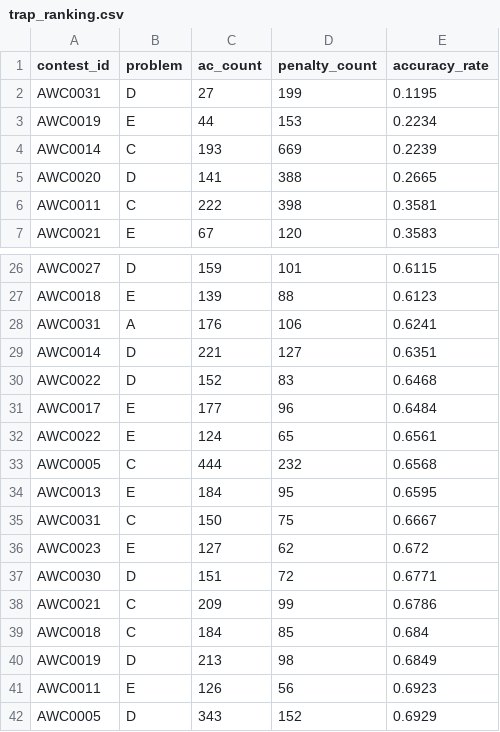
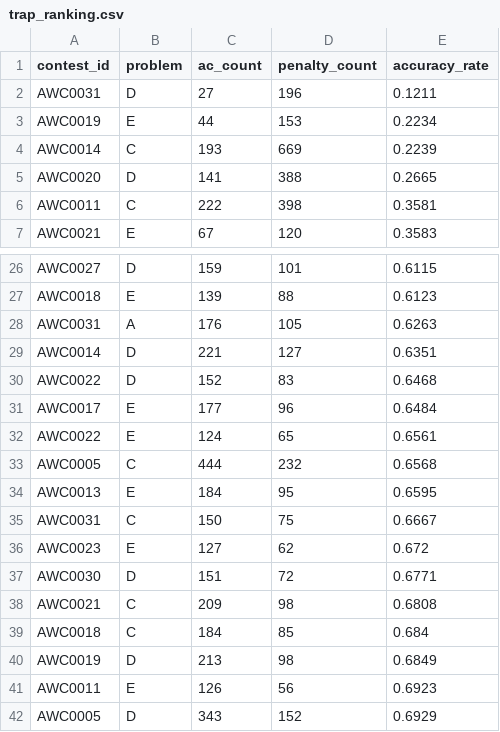
Before and after one commit to hibit-at/AWC_Calendar, a CSV file: data/trap_ranking.csv, drawn as a sheet; only a part is shown, gaps mark what is left out.

```diff
--- a/data/trap_ranking.csv
+++ b/data/trap_ranking.csv
@@ -1,3 +1,3 @@
 contest_id,problem,ac_count,penalty_count,accuracy_rate
-AWC0031,D,27,199,0.1195
+AWC0031,D,27,196,0.1211
 AWC0019,E,44,153,0.2234
@@ -27,3 +27,3 @@ AWC0027,D,159,101,0.6115
 AWC0018,E,139,88,0.6123
-AWC0031,A,176,106,0.6241
+AWC0031,A,176,105,0.6263
 AWC0014,D,221,127,0.6351
@@ -37,3 +37,3 @@ AWC0023,E,127,62,0.672
 AWC0030,D,151,72,0.6771
-AWC0021,C,209,99,0.6786
+AWC0021,C,209,98,0.6808
 AWC0018,C,184,85,0.684
```
Also changed, not shown: 1 other file.
